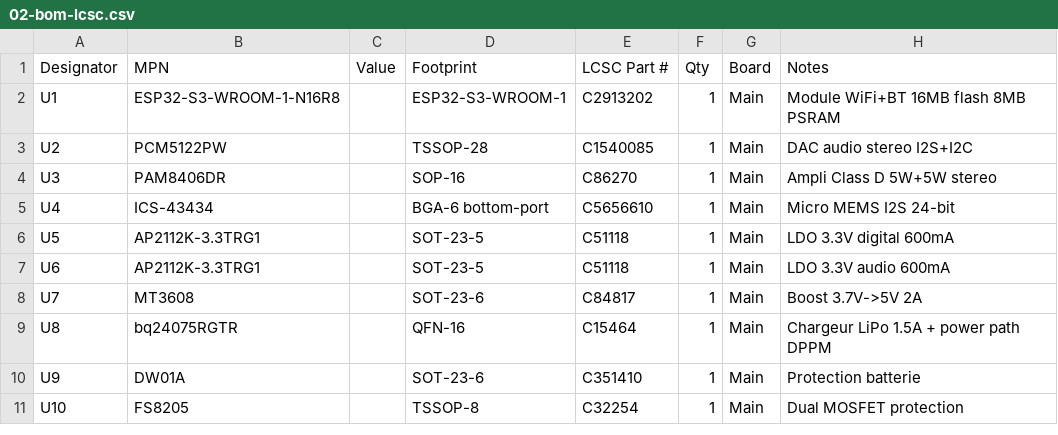
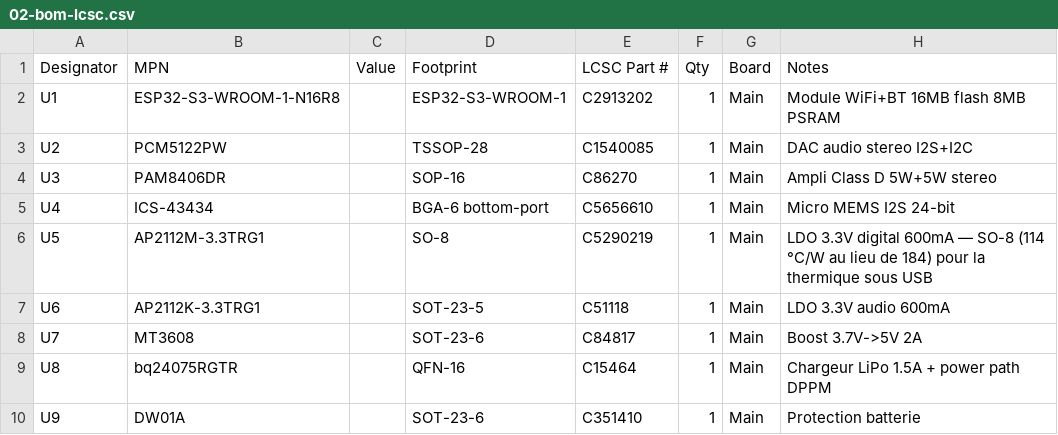
Before and after one commit to GillesClerc/blackbox, a CSV file: docs/pcb/02-bom-lcsc.csv, drawn as a sheet; only a part is shown; the shorter side is filled out with more unchanged rows; the diff names each change by its address in the sheet, - before the commit and + after, or states it on an @@ line.

```diff
--- a/docs/pcb/02-bom-lcsc.csv
+++ b/docs/pcb/02-bom-lcsc.csv
-B6 (MPN): AP2112K-3.3TRG1
+B6 (MPN): AP2112M-3.3TRG1
-D6 (Footprint): SOT-23-5
+D6 (Footprint): SO-8
-E6 (LCSC Part #): C51118
+E6 (LCSC Part #): C5290219
-H6 (Notes): …digital 600mA
+H6 (Notes): …digital 600mA — SO-8 (114 °C/W au lieu de 184) pour la thermique sous USB
```
Also changed, not shown: hardware/main/BOM/02-bom-lcsc.csv, 7 other files.
